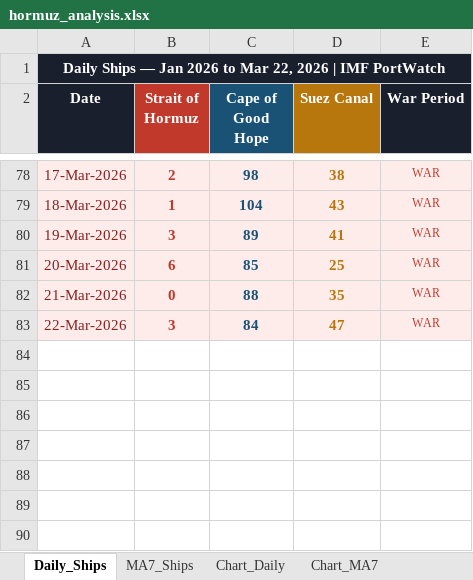
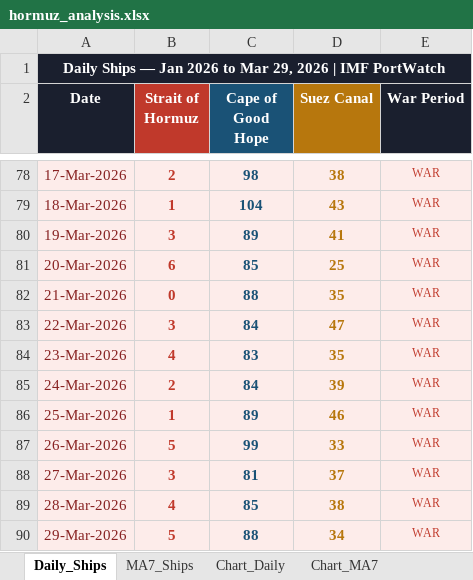
Before and after one commit to Data-Innovation-For-Africa/hormuz_impact_Africa, an Excel workbook: data/hormuz_analysis.xlsx, sheet Daily_Ships, drawn as a sheet; only a part is shown, gaps mark what is left out; values as stored, in another font and other column widths than the file's, no borders; the diff names each change by its address in the sheet, - before the commit and + after, or states it on an @@ line.

```diff
--- a/data/hormuz_analysis.xlsx (sheet Daily_Ships)
+++ b/data/hormuz_analysis.xlsx (sheet Daily_Ships)
-A1 (Date): …to Mar 22, 2026 |…
+A1 (Date): …to Mar 29, 2026 |…
+row 84: 23-Mar-2026 | 4 | 83 | 35 | WAR
+row 85: 24-Mar-2026 | 2 | 84 | 39 | WAR
+row 86: 25-Mar-2026 | 1 | 89 | 46 | WAR
+row 87: 26-Mar-2026 | 5 | 99 | 33 | WAR
+row 88: 27-Mar-2026 | 3 | 81 | 37 | WAR
+row 89: 28-Mar-2026 | 4 | 85 | 38 | WAR
+row 90: 29-Mar-2026 | 5 | 88 | 34 | WAR
```
Also changed, not shown: sheet MA7_Ships, sheet Chart_MA7, sheet Chart_Daily, charts or pictures, 1 other file.
